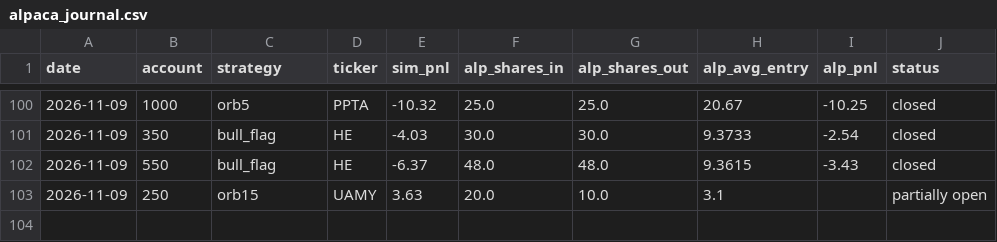
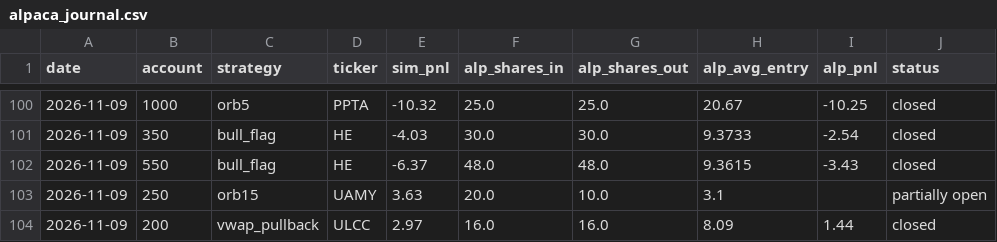
Before and after one commit to newurbaninfluence-lgtm/paper-trading-bot, a CSV file: alpaca_journal.csv, drawn as a sheet; only a part is shown, gaps mark what is left out; the diff names each change by its address in the sheet, - before the commit and + after, or states it on an @@ line.

```diff
--- a/alpaca_journal.csv
+++ b/alpaca_journal.csv
+row 104: 2026-11-09 | 200 | vwap_pullback | ULCC | 2.97 | 16.0 | 16.0 | 8.09 | 1.44 | closed
```
Also changed, not shown: journal.csv, signals.csv, 2 other files.
